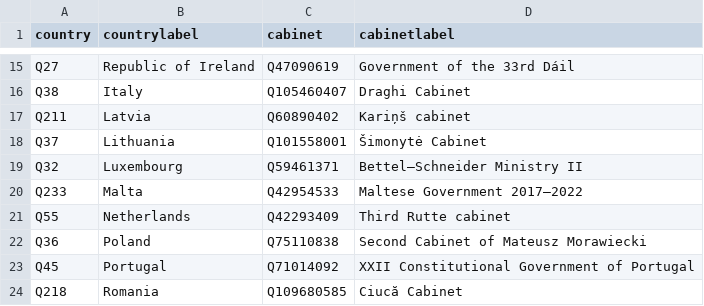
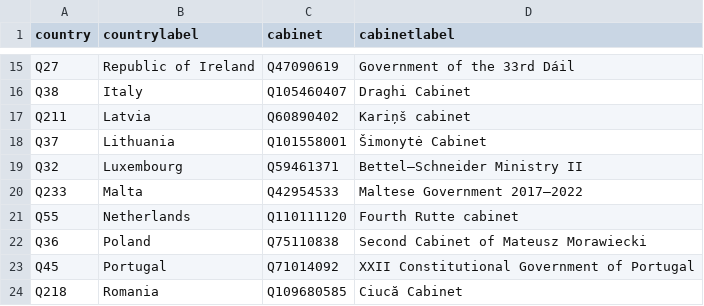
Before and after one commit to every-politician-scrapers/eu-cabinets, a CSV file: data/wikipedia.csv, drawn as a sheet; only a part is shown, gaps mark what is left out.

```diff
--- a/data/wikipedia.csv
+++ b/data/wikipedia.csv
@@ -20,3 +20,3 @@ Q32,Luxembourg,Q59461371,Bettel–Schneider Ministry II
 Q233,Malta,Q42954533,Maltese Government 2017–2022
-Q55,Netherlands,Q42293409,Third Rutte cabinet
+Q55,Netherlands,Q110111120,Fourth Rutte cabinet
 Q36,Poland,Q75110838,Second Cabinet of Mateusz Morawiecki
```
Also changed, not shown: 1 other file.
